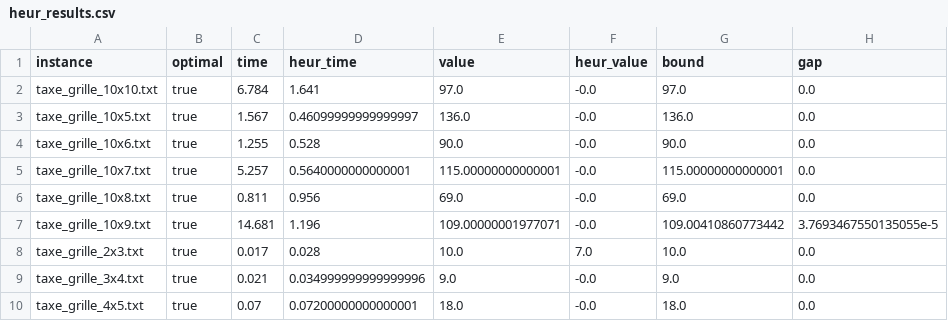
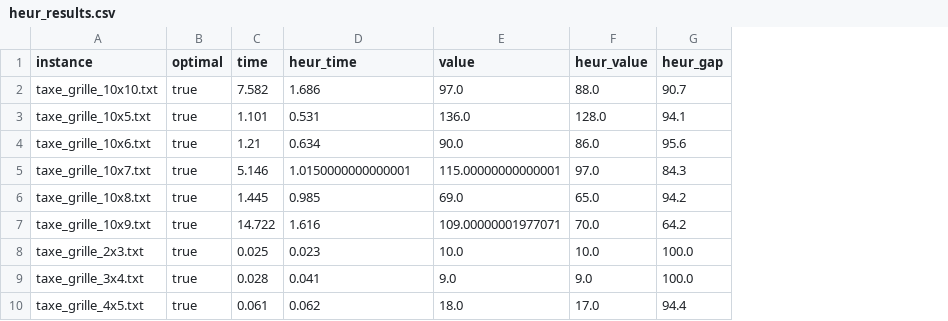
Before and after one commit to alexisbarreaux/projet_RORT, a CSV file: results/heur_results.csv, drawn as a sheet; only a part is shown; removed rows and columns are numbered as before the commit, all else as after; the diff covers the shown part only; the diff names each change by its address in the sheet, - before the commit and + after, or states it on an @@ line.

Commit message:
Adding heur results

```diff
--- a/results/heur_results.csv
+++ b/results/heur_results.csv
-column G (bound), rows 2-10: 97.0 | 136.0 | 90.0 | 115.00000000000001 | 69.0 | 109.00410860773442 | 10.0 | 9.0 | 18.0
-column H (gap), rows 2-10: 0.0 | 0.0 | 0.0 | 0.0 | 0.0 | 3.7693467550135055e-5 | 0.0 | 0.0 | 0.0
+column G (heur_gap), rows 2-10: 90.7 | 94.1 | 95.6 | 84.3 | 94.2 | 64.2 | 100.0 | 100.0 | 94.4
-C2 (time): 6.784
+C2 (time): 7.582
-D2 (heur_time): 1.641
+D2 (heur_time): 1.686
-F2 (heur_value): -0.0
+F2 (heur_value): 88.0
-C3 (time): 1.567
+C3 (time): 1.101
-D3 (heur_time): 0.46099999999999997
+D3 (heur_time): 0.531
-F3 (heur_value): -0.0
+F3 (heur_value): 128.0
-C4 (time): 1.255
+C4 (time): 1.21
-D4 (heur_time): 0.528
+D4 (heur_time): 0.634
-F4 (heur_value): -0.0
+F4 (heur_value): 86.0
-C5 (time): 5.257
+C5 (time): 5.146
-D5 (heur_time): 0.5640000000000001
+D5 (heur_time): 1.0150000000000001
-F5 (heur_value): -0.0
+F5 (heur_value): 97.0
-C6 (time): 0.811
+C6 (time): 1.445
-D6 (heur_time): 0.956
+D6 (heur_time): 0.985
-F6 (heur_value): -0.0
+F6 (heur_value): 65.0
-C7 (time): 14.681
+C7 (time): 14.722
-D7 (heur_time): 1.196
+D7 (heur_time): 1.616
-F7 (heur_value): -0.0
+F7 (heur_value): 70.0
-C8 (time): 0.017
+C8 (time): 0.025
-D8 (heur_time): 0.028
+D8 (heur_time): 0.023
-F8 (heur_value): 7.0
+F8 (heur_value): 10.0
-C9 (time): 0.021
+C9 (time): 0.028
-D9 (heur_time): 0.034999999999999996
+D9 (heur_time): 0.041
-F9 (heur_value): -0.0
+F9 (heur_value): 9.0
-C10 (time): 0.07
+C10 (time): 0.061
-D10 (heur_time): 0.07200000000000001
+D10 (heur_time): 0.062
-F10 (heur_value): -0.0
+F10 (heur_value): 17.0
```
Also changed, not shown: 60 edited cells elsewhere in this file, 2 other files.
